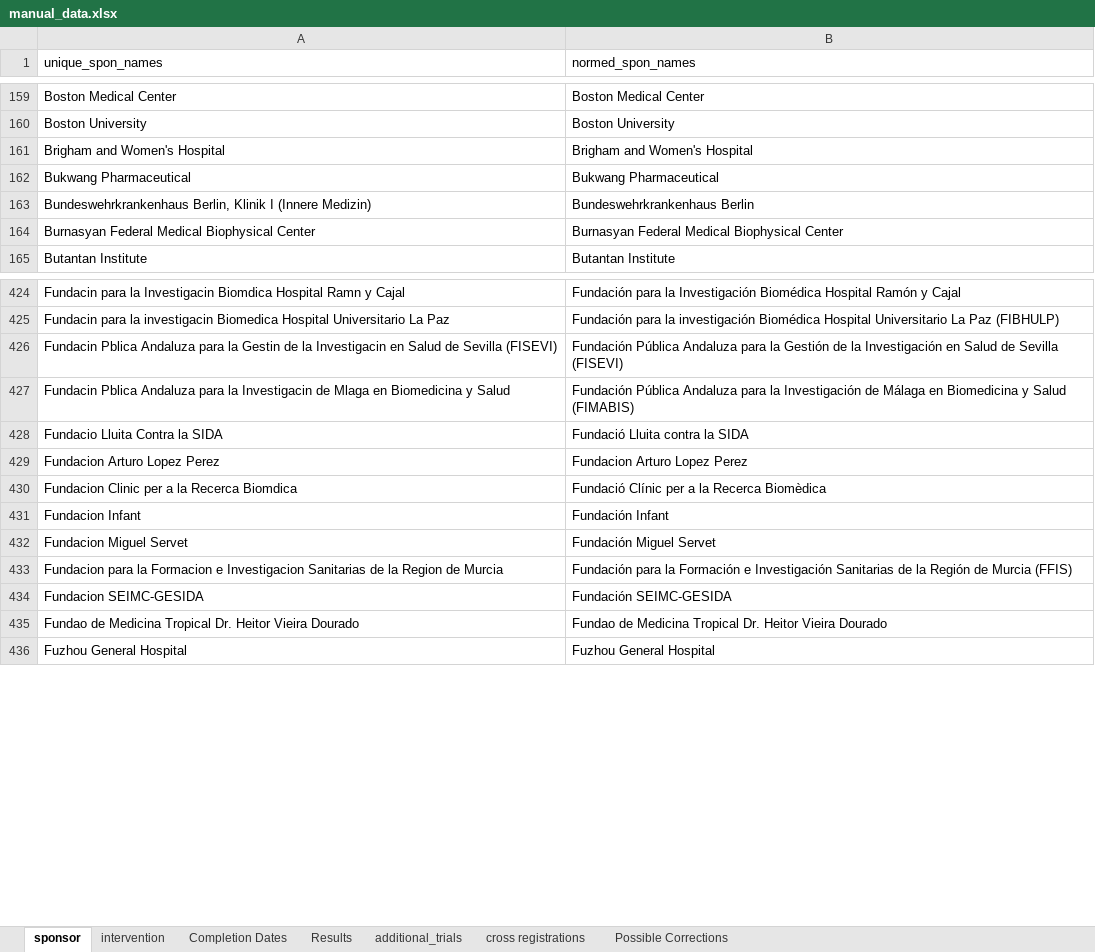
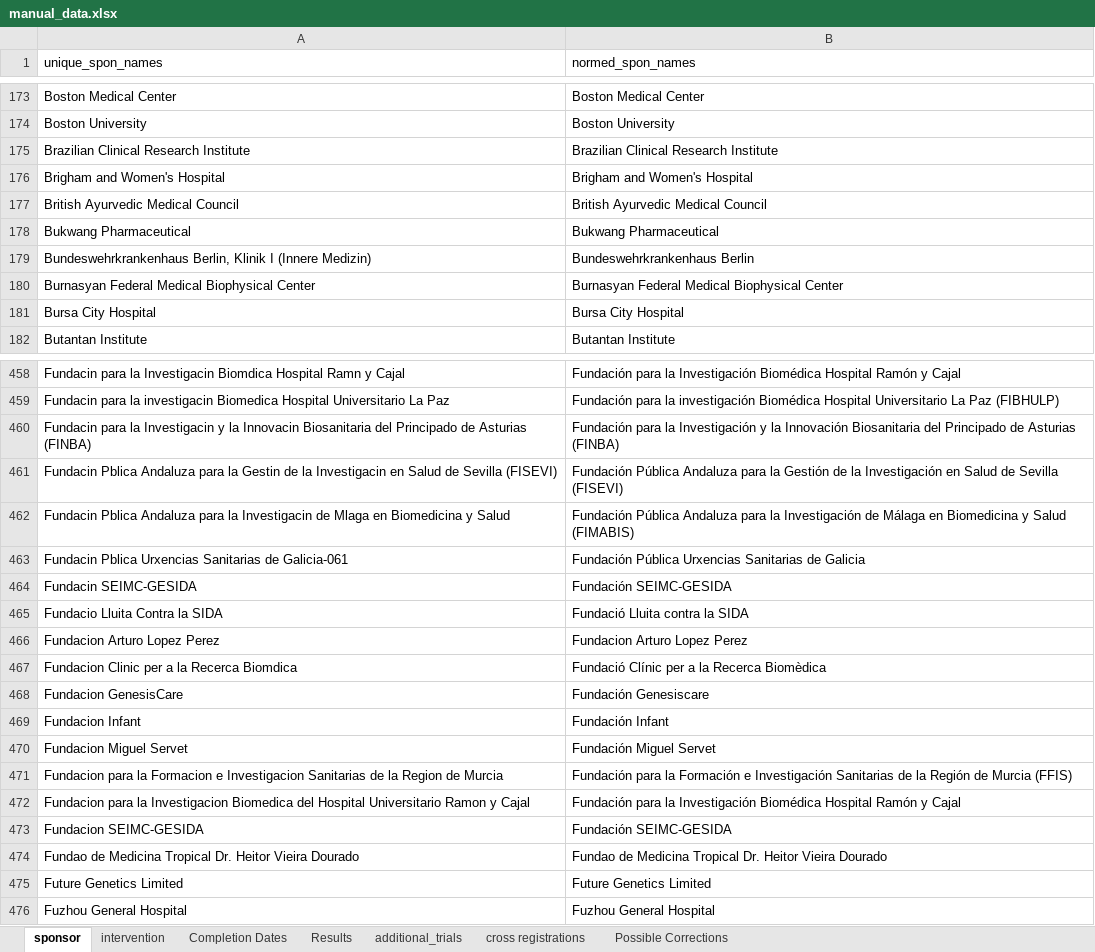
Before and after one commit to ebmdatalab/covid_trials_tracker-covid, an Excel workbook: notebooks/manual_data.xlsx, sheet sponsor, drawn as a sheet; only a part is shown, gaps mark what is left out; values as stored, in another font and other column widths than the file's, no borders; the diff covers the shown part only; the diff names each change by its address in the sheet, - before the commit and + after, or states it on an @@ line.

```diff
--- a/notebooks/manual_data.xlsx (sheet sponsor)
+++ b/notebooks/manual_data.xlsx (sheet sponsor)
+row 175: Brazilian Clinical Research Institute | Brazilian Clinical Research Institute
+row 177: British Ayurvedic Medical Council | British Ayurvedic Medical Council
+row 181: Bursa City Hospital | Bursa City Hospital
+row 460: Fundacin para la Investigacin y la Innovacin Biosanitaria del Principado de Asturias (FINBA) | Fundación para la Investigación y la Innovación Biosanitaria del Principado de Asturias (FINBA)
+row 463: Fundacin Pblica Urxencias Sanitarias de Galicia-061 | Fundación Pública Urxencias Sanitarias de Galicia
+row 464: Fundacin SEIMC-GESIDA | Fundación SEIMC-GESIDA
+row 468: Fundacion GenesisCare | Fundación Genesiscare
+row 472: Fundacion para la Investigacion Biomedica del Hospital Universitario Ramon y Cajal | Fundación para la Investigación Biomédica Hospital Ramón y Cajal
+row 475: Future Genetics Limited | Future Genetics Limited
```
Also changed, not shown: 109 added rows and 4 edited cells elsewhere in this sheet, sheet intervention, sheet Completion Dates, sheet Results, sheet additional_trials, sheet cross registrations, 15 other files.
